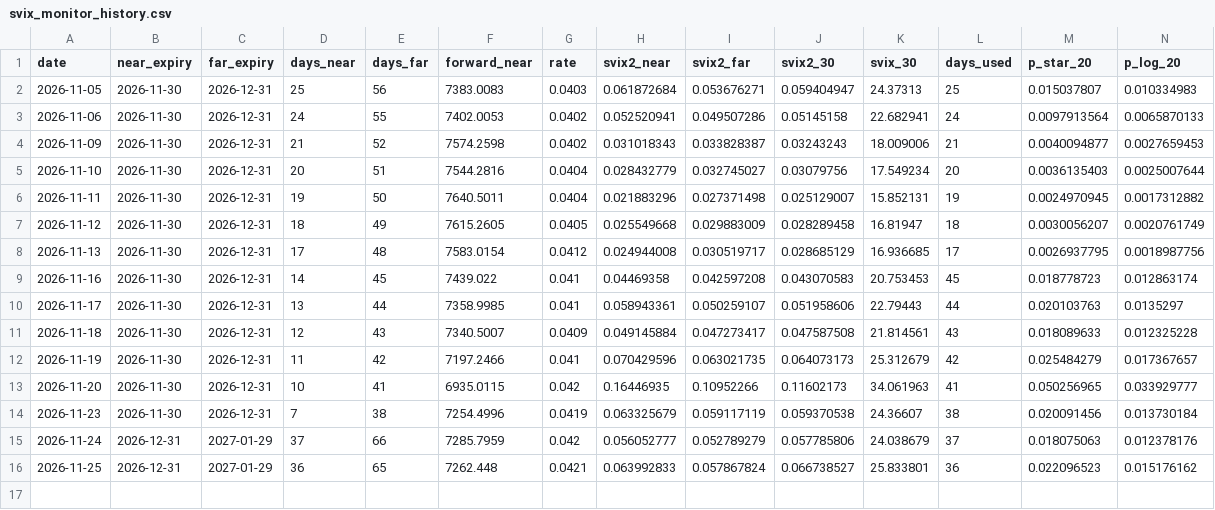
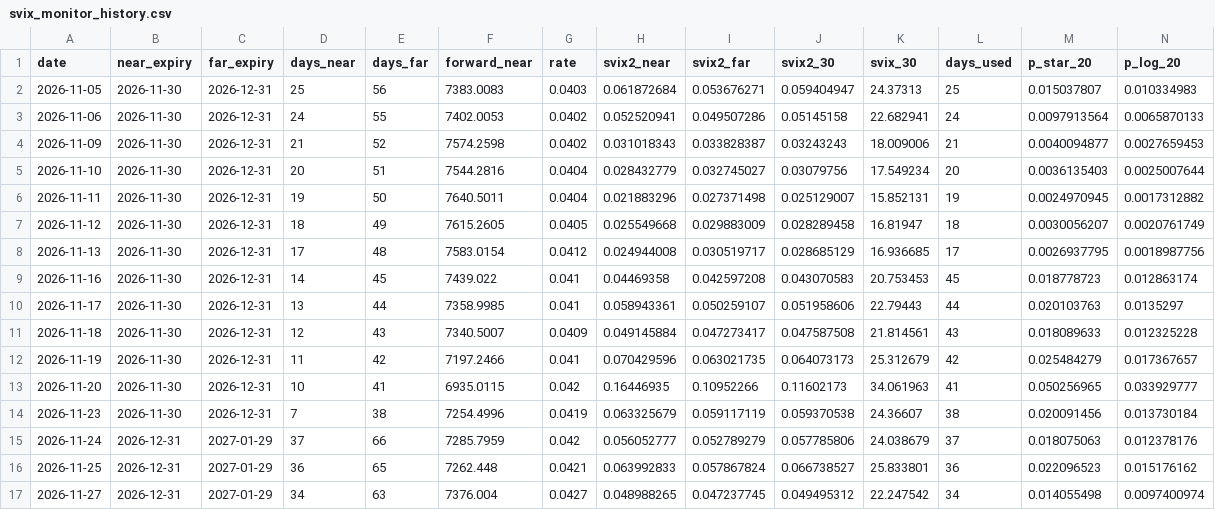
Before and after one commit to Jimmyzheng0516/svix-crash-monitor, a CSV file: svix_monitor_history.csv, drawn as a sheet; only a part is shown; rows hold the shown columns only; the diff names each change by its address in the sheet, - before the commit and + after, or states it on an @@ line.

```diff
--- a/svix_monitor_history.csv
+++ b/svix_monitor_history.csv
+row 17: 2026-11-27 | 2026-12-31 | 2027-01-29 | 34 | 63 | 7376.004 | 0.0427 | 0.048988265 | 0.047237745 | 0.049495312 | 22.247542 | 34 | 0.014055498 | 0.0097400974
```
